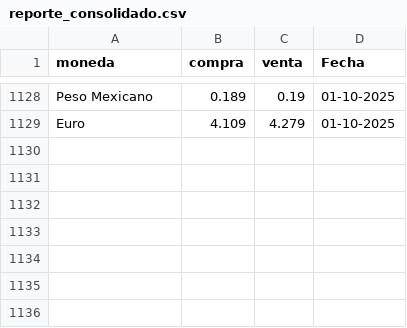
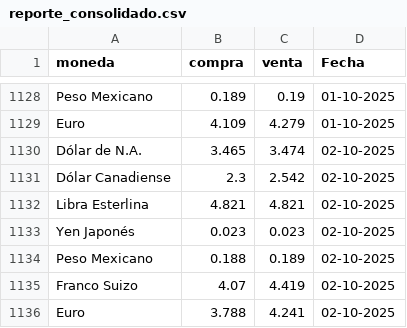
Before and after one commit to CuevaGavilanBenjamin/webscrapping_auto, a CSV file: TRANSFORM/reporte_consolidado.csv, drawn as a sheet; only a part is shown, gaps mark what is left out; the diff names each change by its address in the sheet, - before the commit and + after, or states it on an @@ line.

Commit message:
Automated ETL data update: 02-10-2025

```diff
--- a/TRANSFORM/reporte_consolidado.csv
+++ b/TRANSFORM/reporte_consolidado.csv
+row 1130: Dólar de N.A. | 3.465 | 3.474 | 02-10-2025
+row 1131: Dólar Canadiense | 2.3 | 2.542 | 02-10-2025
+row 1132: Libra Esterlina | 4.821 | 4.821 | 02-10-2025
+row 1133: Yen Japonés | 0.023 | 0.023 | 02-10-2025
+row 1134: Peso Mexicano | 0.188 | 0.189 | 02-10-2025
+row 1135: Franco Suizo | 4.07 | 4.419 | 02-10-2025
+row 1136: Euro | 3.788 | 4.241 | 02-10-2025
```
Also changed, not shown: 1 other file.
